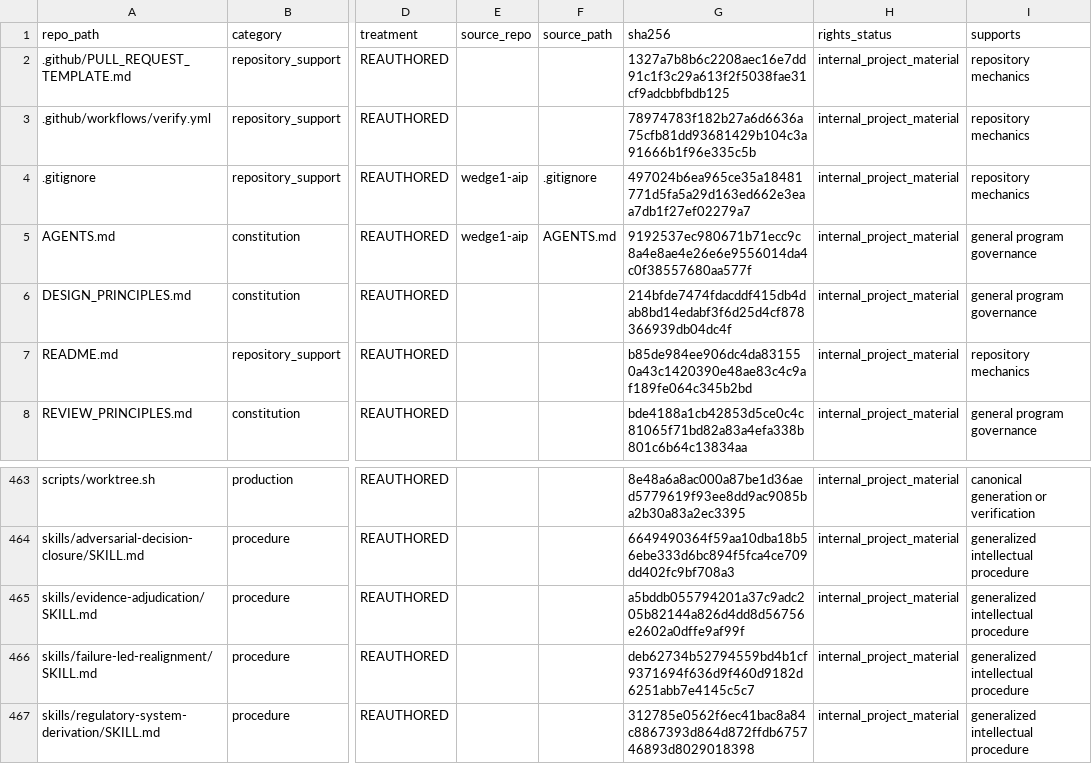
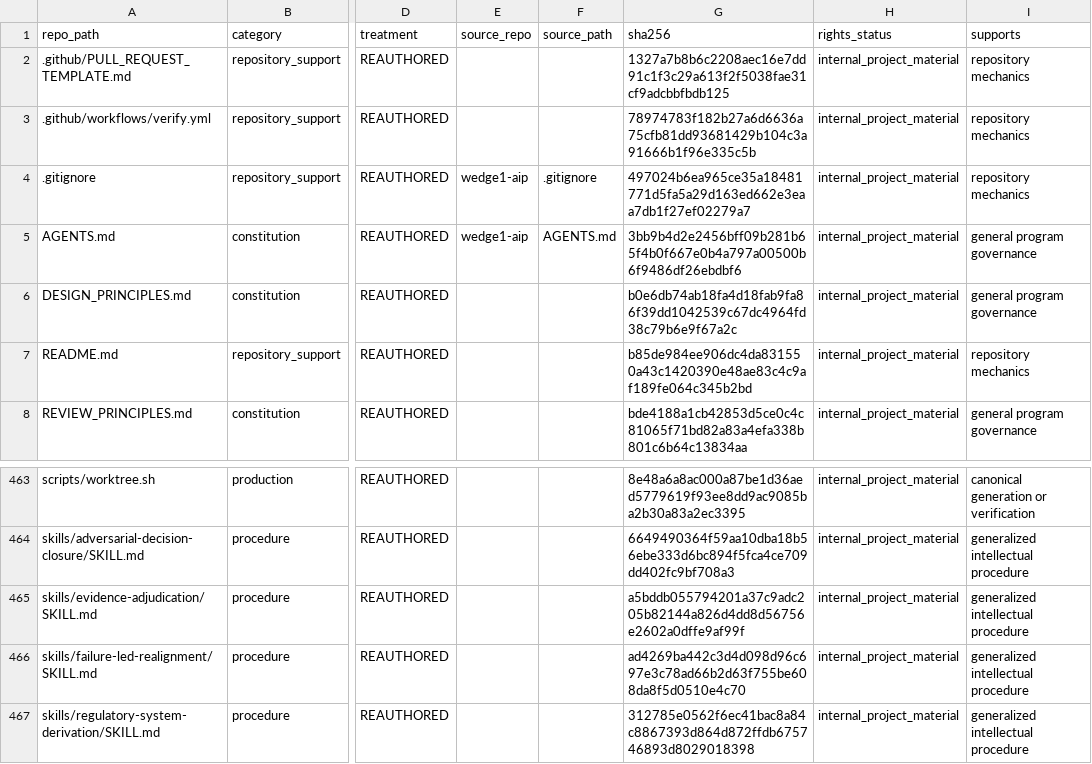
Before and after one commit to owassmer/CORDON, a CSV file: corpus/CATALOG.csv, drawn as a sheet; only a part is shown, gaps mark what is left out; the diff names each change by its address in the sheet, - before the commit and + after, or states it on an @@ line.

```diff
--- a/corpus/CATALOG.csv
+++ b/corpus/CATALOG.csv
-G5 (sha256): 9192537ec980671b71ecc9c8a4e8ae4e26e6e9556014da4c0f38557680aa577f
+G5 (sha256): 3bb9b4d2e2456bff09b281b65f4b0f667e0b4a797a00500b6f9486df26ebdbf6
-G6 (sha256): 214bfde7474fdacddf415db4dab8bd14edabf3f6d25d4cf878366939db04dc4f
+G6 (sha256): b0e6db74ab18fa4d18fab9fa86f39dd1042539c67dc4964fd38c79b6e9f67a2c
-G466 (sha256): deb62734b52794559bd4b1cf9371694f636d9f460d9182d6251abb7e4145c5c7
+G466 (sha256): ad4269ba442c3d4d098d96c697e3c78ad66b2d63f755be608da8f5d0510e4c70
```
Also changed, not shown: 3 other files.
